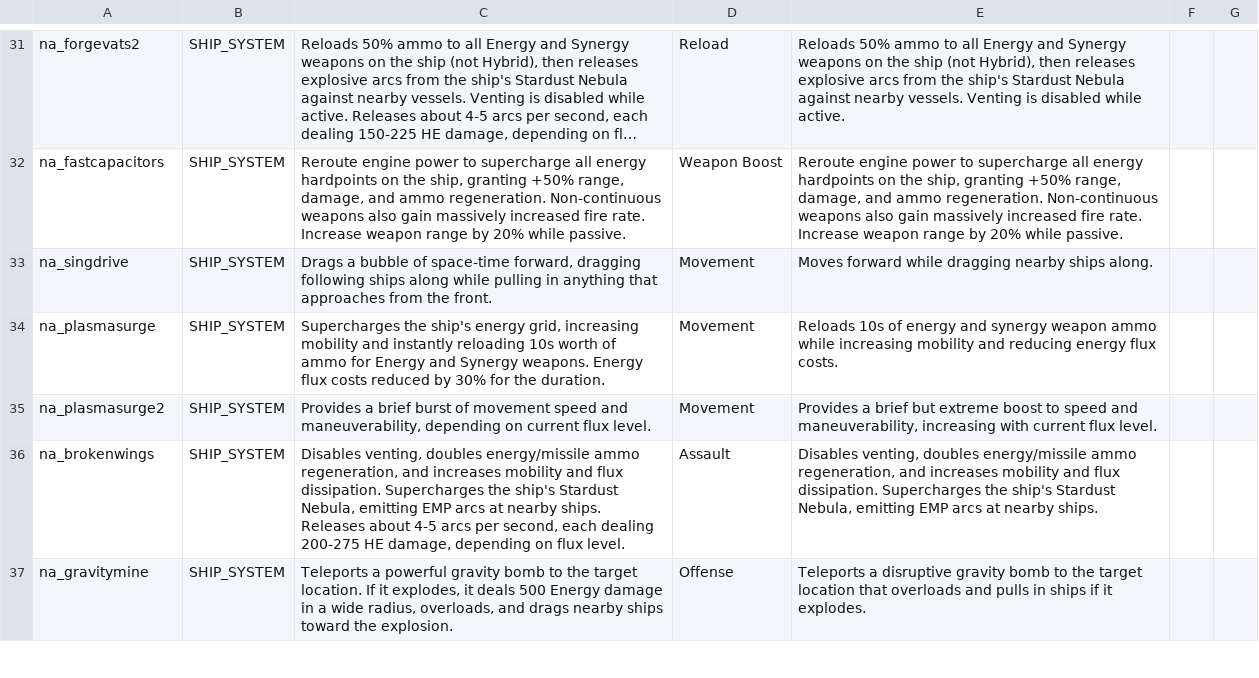
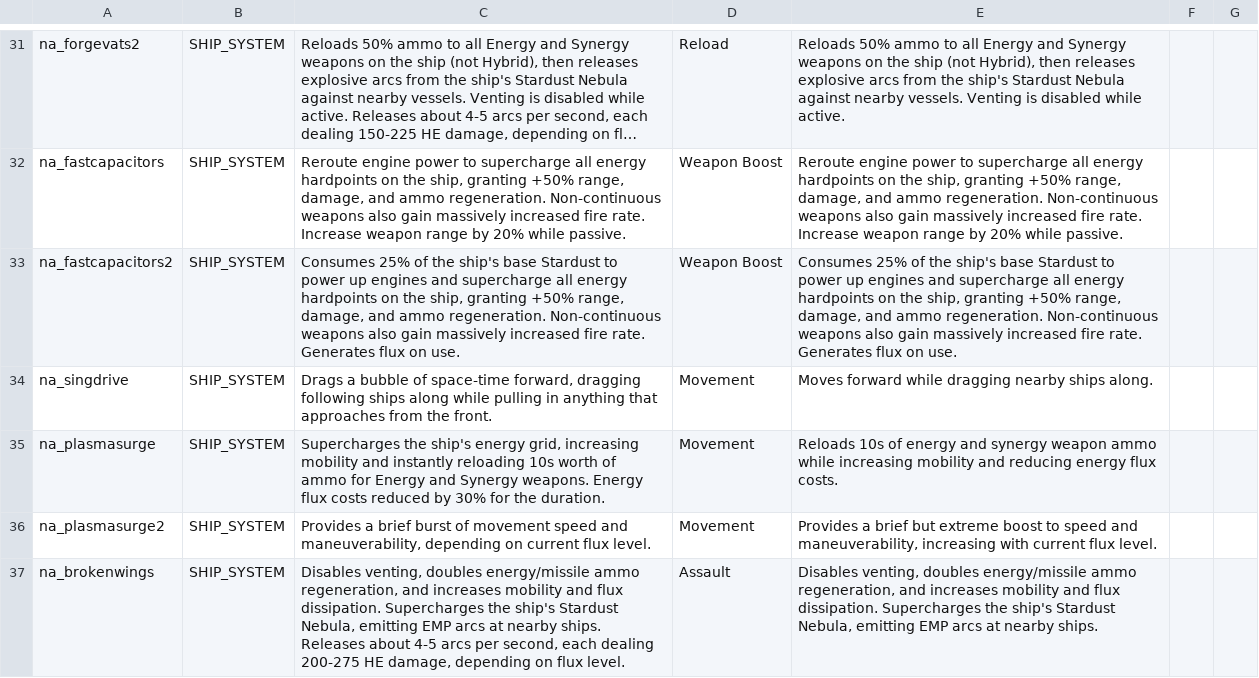
Before and after one commit to YukiMonsai/nightcross-armory, a CSV file: data/strings/descriptions.csv, drawn as a sheet; only a part is shown, gaps mark what is left out; the shorter side is filled out with more unchanged rows; long unchanged cells end in …; the diff names each change by its address in the sheet, - before the commit and + after, or states it on an @@ line.

Commit message:
fixes, new ship system for stargazers (replace chroma reactor)

```diff
--- a/data/strings/descriptions.csv
+++ b/data/strings/descriptions.csv
+row 33: na_fastcapacitors2 | SHIP_SYSTEM | Consumes 25% of the ship's base Stardust to power up engines and supercharge all energy hardpoints on the ship, granting +50% range, damage, and ammo regeneration. Non-continuous weapons also gain massively increased fire rate. Generates flux on use. | Weapon Boost | Consumes 25% of the ship's base Stardust to power up engines and supercharge all energy hardpoints on the ship, granting +50% range, damage, and ammo regeneration. Non-continuous weapons also gain massively increased fire rate. Generates flux on use.
```
Also changed, not shown: data/hulls/ship_data.csv, data/shipsystems/ship_systems.csv, 25 other files.
